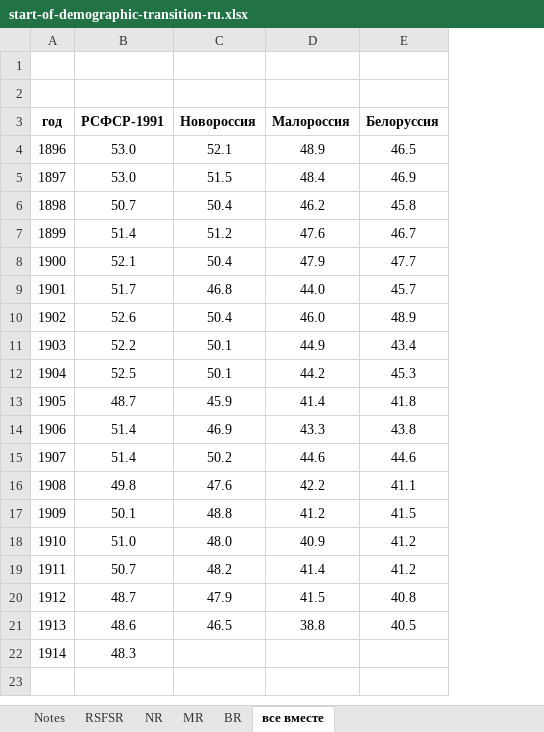
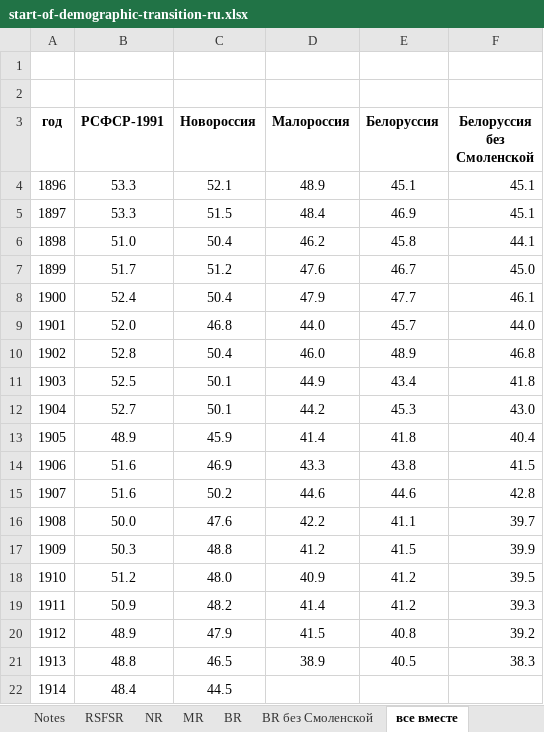
Before and after one commit to oboguev/RTSS, an Excel workbook: workbooks/start-of-demographic-transition-ru.xlsx, sheet все вместе, drawn as a sheet; values as stored, in another font and other column widths than the file's, no borders; charts and pictures not drawn; the diff names each change by its address in the sheet, - before the commit and + after, or states it on an @@ line.

```diff
--- a/workbooks/start-of-demographic-transition-ru.xlsx (sheet все вместе)
+++ b/workbooks/start-of-demographic-transition-ru.xlsx (sheet все вместе)
+sheet tab: BR без Смоленской
+column F (Белоруссия без Смоленской), rows 4-21: 45.1 | 45.1 | 44.1 | 45.0 | 46.1 | 44.0 | 46.8 | 41.8 | 43.0 | 40.4 | 41.5 | 42.8 | 39.7 | 39.9 | 39.5 | 39.3 | 39.2 | 38.3
-B4:B5 (РСФСР-1991): 53.0
+B4:B5 (РСФСР-1991): 53.3
-E4 (Белоруссия): 46.5
+E4 (Белоруссия): 45.1
-B6 (РСФСР-1991): 50.7
+B6 (РСФСР-1991): 51.0
-B7 (РСФСР-1991): 51.4
+B7 (РСФСР-1991): 51.7
-B8 (РСФСР-1991): 52.1
+B8 (РСФСР-1991): 52.4
-B9 (РСФСР-1991): 51.7
+B9 (РСФСР-1991): 52.0
-B10 (РСФСР-1991): 52.6
+B10 (РСФСР-1991): 52.8
-B11 (РСФСР-1991): 52.2
+B11 (РСФСР-1991): 52.5
-B12 (РСФСР-1991): 52.5
+B12 (РСФСР-1991): 52.7
-B13 (РСФСР-1991): 48.7
+B13 (РСФСР-1991): 48.9
-B14:B15 (РСФСР-1991): 51.4
+B14:B15 (РСФСР-1991): 51.6
-B16 (РСФСР-1991): 49.8
+B16 (РСФСР-1991): 50.0
-B17 (РСФСР-1991): 50.1
+B17 (РСФСР-1991): 50.3
-B18 (РСФСР-1991): 51.0
+B18 (РСФСР-1991): 51.2
-B19 (РСФСР-1991): 50.7
+B19 (РСФСР-1991): 50.9
-B20 (РСФСР-1991): 48.7
+B20 (РСФСР-1991): 48.9
-B21 (РСФСР-1991): 48.6
+B21 (РСФСР-1991): 48.8
-D21 (Малороссия): 38.8
+D21 (Малороссия): 38.9
-B22 (РСФСР-1991): 48.3
+B22 (РСФСР-1991): 48.4
-C22 (Новороссия): (empty)
+C22 (Новороссия): 44.5
```
Also changed, not shown: sheet RSFSR, sheet MR, sheet NR, sheet BR, formulas that keep their value, charts or pictures, 10 other files.
